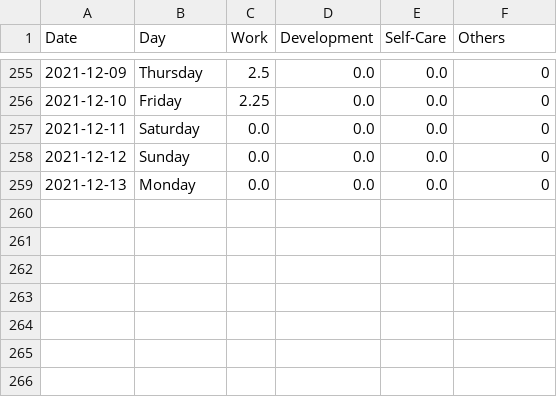
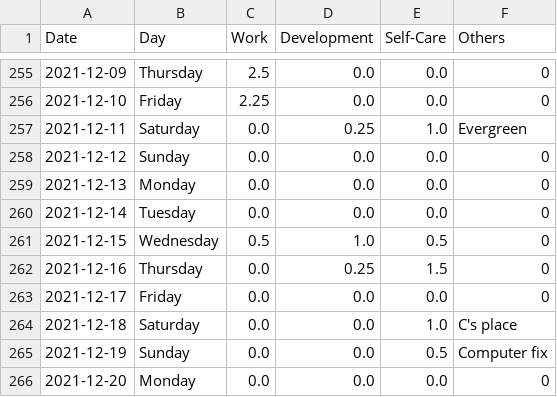
Before and after one commit to krystinli/Time_Management, a CSV file: data/data2.csv, drawn as a sheet; only a part is shown, gaps mark what is left out.

```diff
--- a/data/data2.csv
+++ b/data/data2.csv
@@ -256,4 +256,11 @@ Date,Day,Work,Development,Self-Care,Others
 2021-12-10,Friday,2.25,0.0,0.0,0
-2021-12-11,Saturday,0.0,0.0,0.0,0
+2021-12-11,Saturday,0.0,0.25,1.0,Evergreen
 2021-12-12,Sunday,0.0,0.0,0.0,0
 2021-12-13,Monday,0.0,0.0,0.0,0
+2021-12-14,Tuesday,0.0,0.0,0.0,0
+2021-12-15,Wednesday,0.5,1.0,0.5,0
+2021-12-16,Thursday,0.0,0.25,1.5,0
+2021-12-17,Friday,0.0,0.0,0.0,0
+2021-12-18,Saturday,0.0,0.0,1.0,C's place
+2021-12-19,Sunday,0.0,0.0,0.5,Computer fix
+2021-12-20,Monday,0.0,0.0,0.0,0
```
Also changed, not shown: 3 other files.
